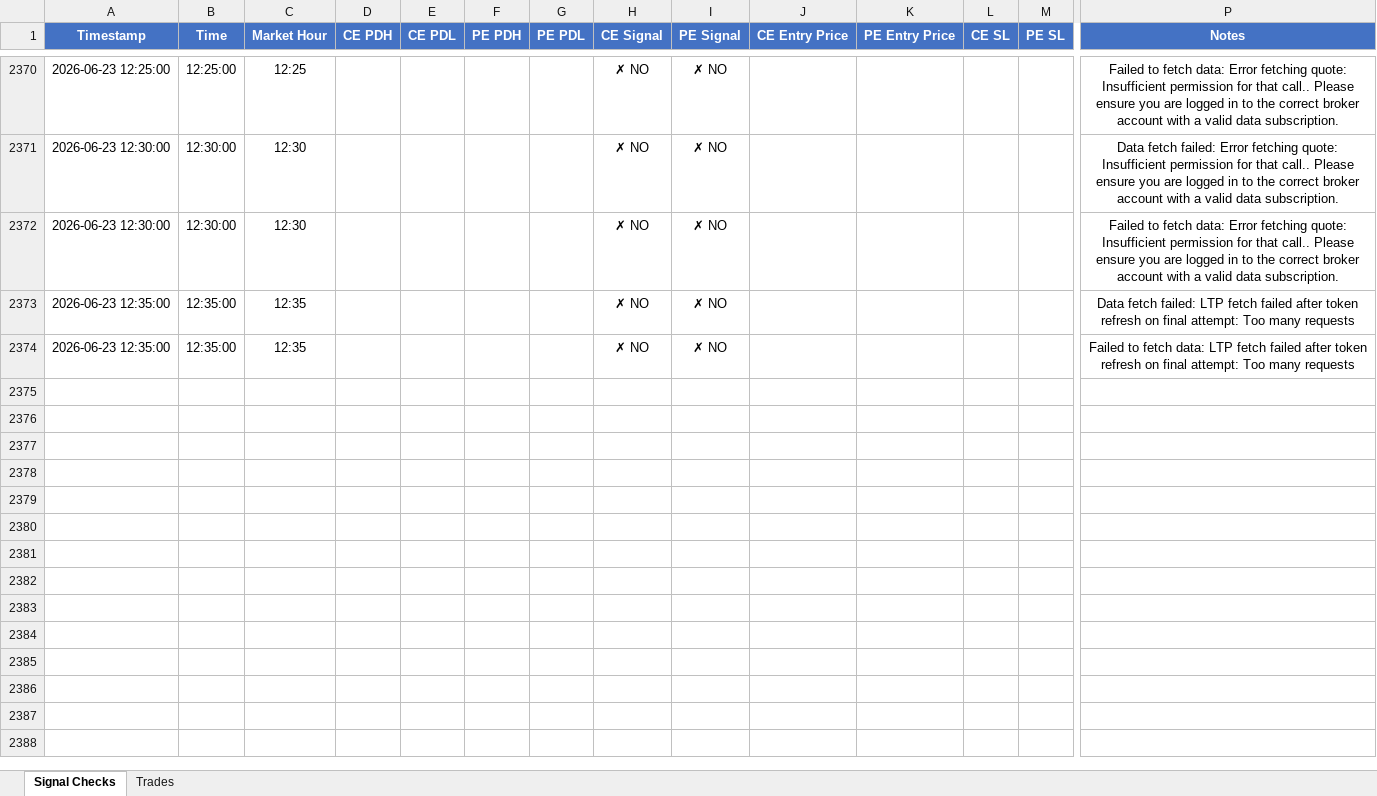
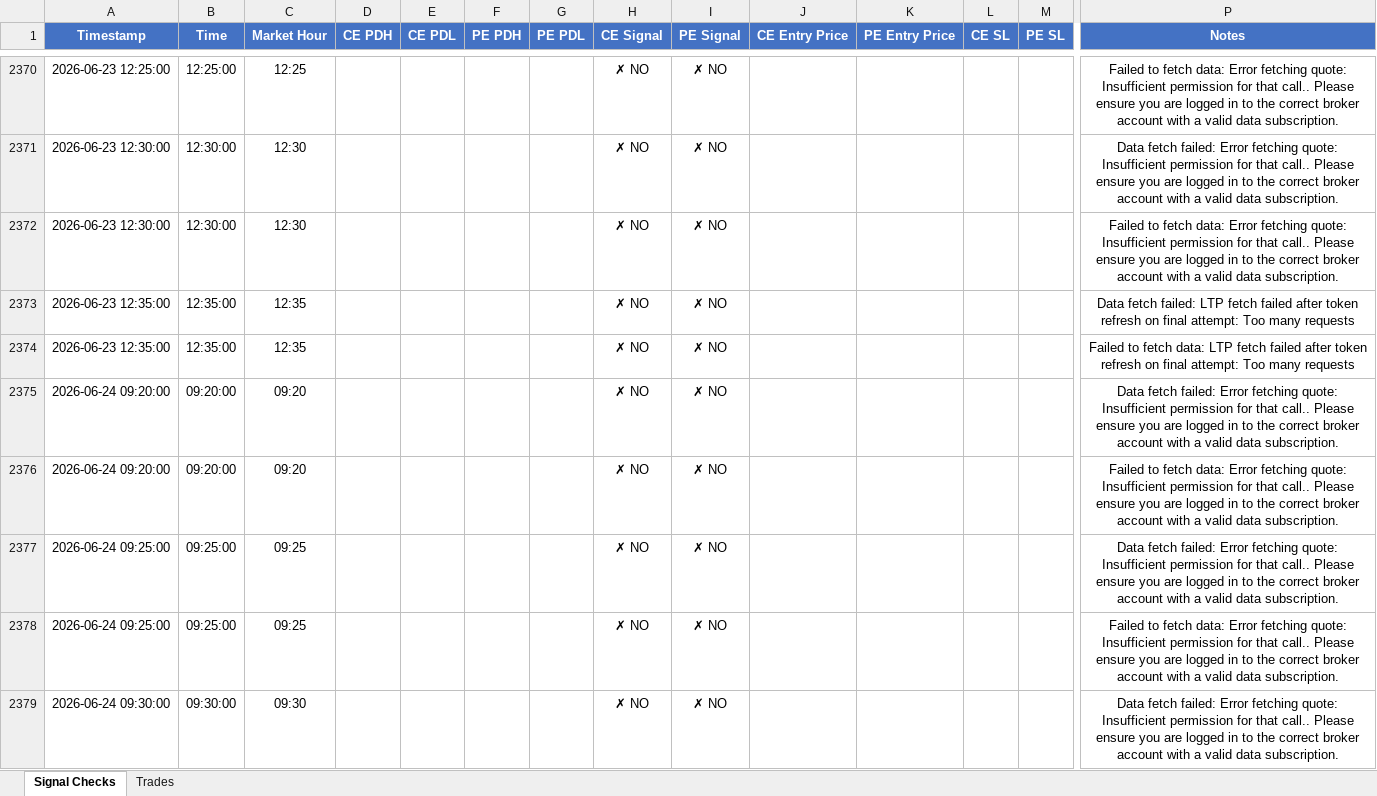
Before and after one commit to kwinkzap-bot/Mine, an Excel workbook: Mine/logs/mine_signal_logs.xlsx, sheet Signal Checks, drawn as a sheet; only a part is shown, gaps mark what is left out; values as stored, in another font and other column widths than the file's, no borders; rows hold the shown columns only; the diff covers the shown part only; the diff names each change by its address in the sheet, - before the commit and + after, or states it on an @@ line.

```diff
--- a/Mine/logs/mine_signal_logs.xlsx (sheet Signal Checks)
+++ b/Mine/logs/mine_signal_logs.xlsx (sheet Signal Checks)
+row 2375: 2026-06-24 09:20:00 | 09:20:00 | 09:20 |  |  |  |  | ✗ NO | ✗ NO |  |  |  |  | Data fetch failed: Error fetching quote: Insufficient permission for that call.. Please ensure you are logged in to the correct broker account with a valid data subscription.
+row 2376: 2026-06-24 09:20:00 | 09:20:00 | 09:20 |  |  |  |  | ✗ NO | ✗ NO |  |  |  |  | Failed to fetch data: Error fetching quote: Insufficient permission for that call.. Please ensure you are logged in to the correct broker account with a valid data subscription.
+row 2377: 2026-06-24 09:25:00 | 09:25:00 | 09:25 |  |  |  |  | ✗ NO | ✗ NO |  |  |  |  | Data fetch failed: Error fetching quote: Insufficient permission for that call.. Please ensure you are logged in to the correct broker account with a valid data subscription.
+row 2378: 2026-06-24 09:25:00 | 09:25:00 | 09:25 |  |  |  |  | ✗ NO | ✗ NO |  |  |  |  | Failed to fetch data: Error fetching quote: Insufficient permission for that call.. Please ensure you are logged in to the correct broker account with a valid data subscription.
+row 2379: 2026-06-24 09:30:00 | 09:30:00 | 09:30 |  |  |  |  | ✗ NO | ✗ NO |  |  |  |  | Data fetch failed: Error fetching quote: Insufficient permission for that call.. Please ensure you are logged in to the correct broker account with a valid data subscription.
```
Also changed, not shown: 23 added rows elsewhere in this sheet, 12 other files.
